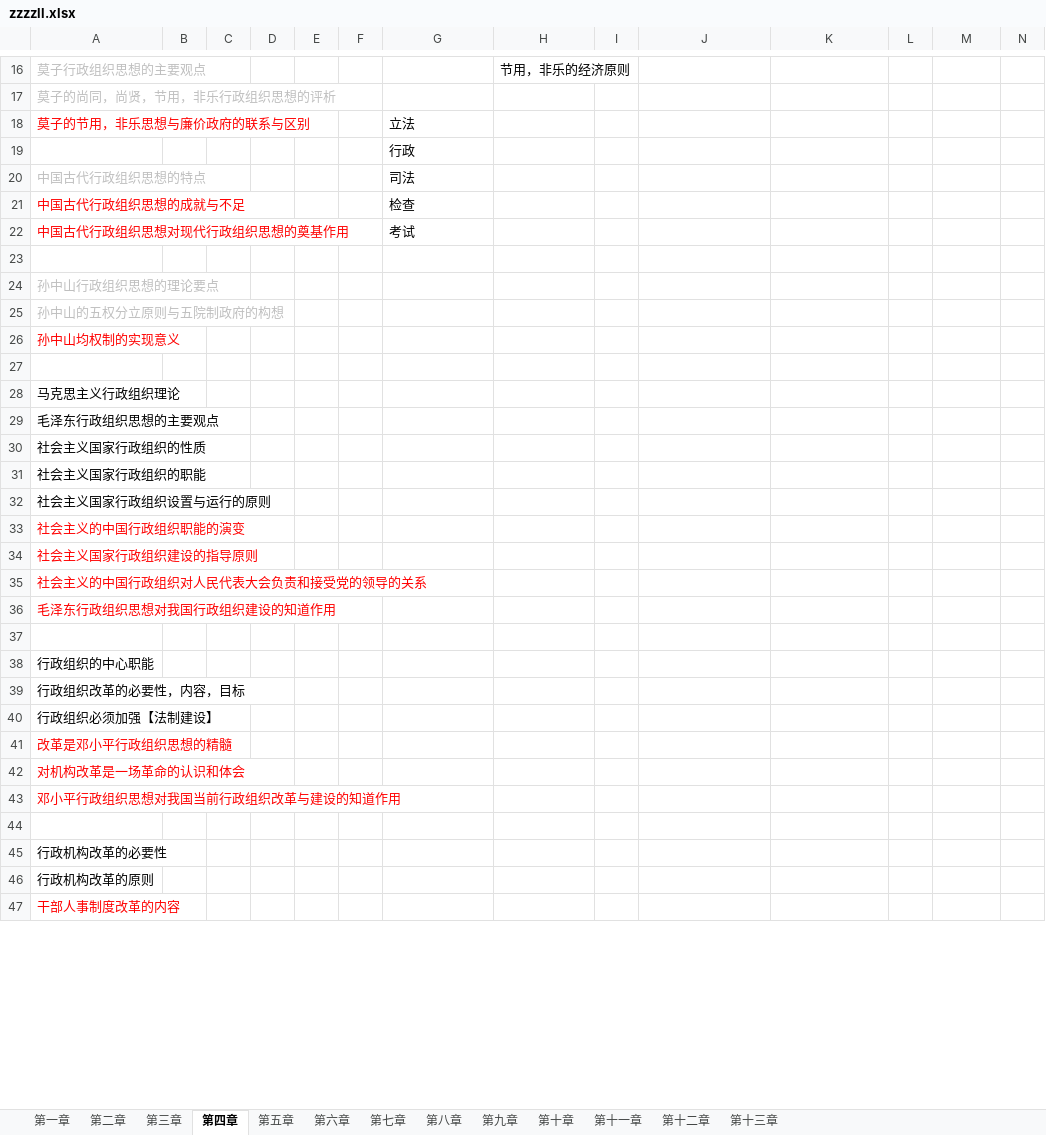
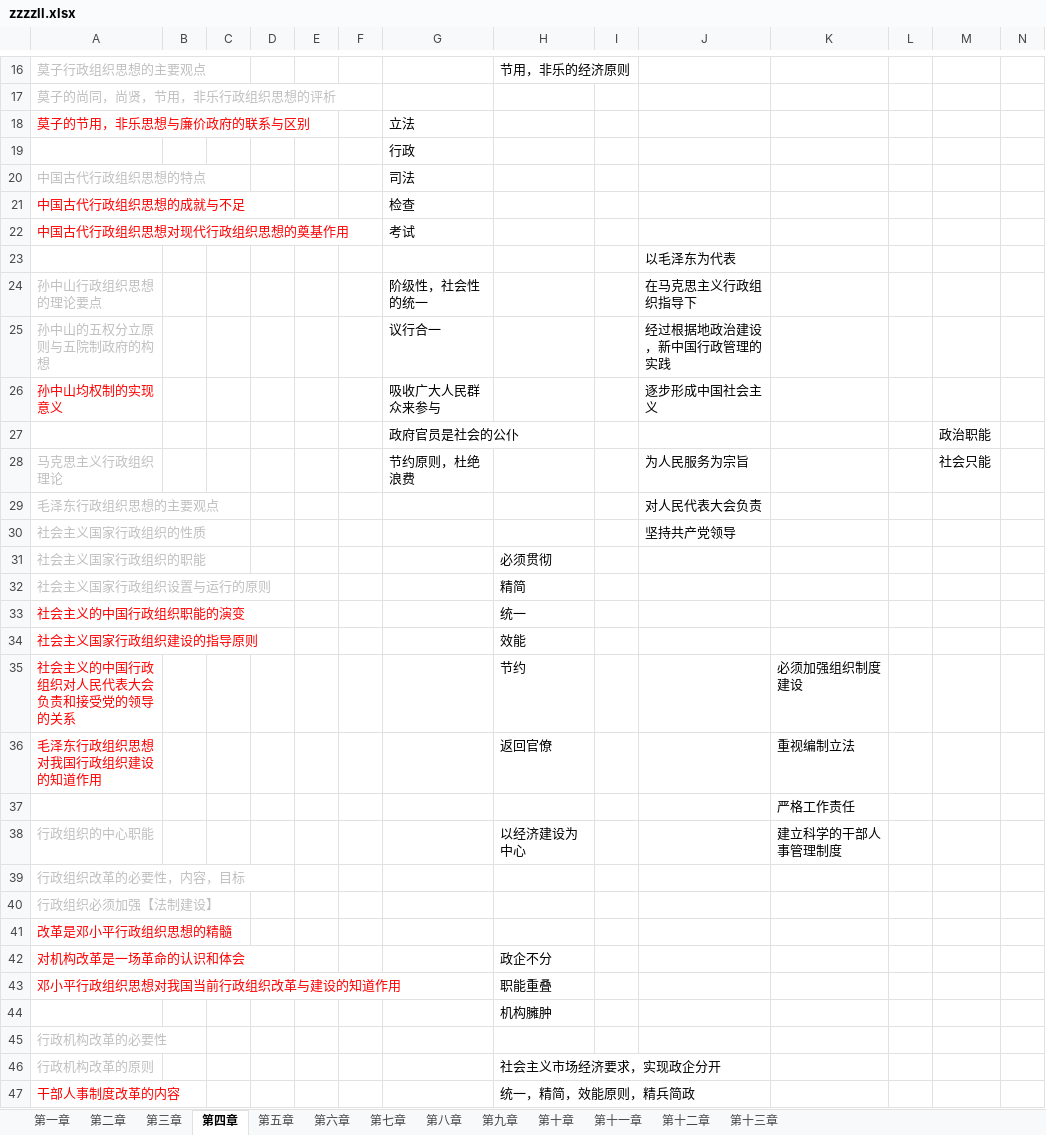
Before and after one commit to xieshiwei/ZK, an Excel workbook: ZZZZLL/zzzzll.xlsx, sheet 第四章, drawn as a sheet; only a part is shown, gaps mark what is left out; values as stored, in another font and other column widths than the file's, no borders; the diff covers the shown part only; the diff names each change by its address in the sheet, - before the commit and + after, or states it on an @@ line.

Commit message:
ok

```diff
--- a/ZZZZLL/zzzzll.xlsx (sheet 第四章)
+++ b/ZZZZLL/zzzzll.xlsx (sheet 第四章)
-J23: (empty)
+J23: 以毛泽东为代表
-G24: (empty)
+G24: 阶级性，社会性的统一
-J24: (empty)
+J24: 在马克思主义行政组织指导下
-G25: (empty)
+G25: 议行合一
-J25: (empty)
+J25: 经过根据地政治建设，新中国行政管理的实践
-G26: (empty)
+G26: 吸收广大人民群众来参与
-J26: (empty)
+J26: 逐步形成中国社会主义
-row 27: (empty)
+row 27:  |  |  |  |  |  | 政府官员是社会的公仆 |  |  |  |  |  | 政治职能
-A28:A32 text colour: black
+A28:A32 text colour: #BFBFBF
-G28: (empty)
+G28: 节约原则，杜绝浪费
-J28: (empty)
+J28: 为人民服务为宗旨
-M28: (empty)
+M28: 社会只能
-J29: (empty)
+J29: 对人民代表大会负责
-J30: (empty)
+J30: 坚持共产党领导
-H31: (empty)
+H31: 必须贯彻
-H32: (empty)
+H32: 精简
-H33: (empty)
+H33: 统一
-H34: (empty)
+H34: 效能
-H35: (empty)
+H35: 节约
-K35: (empty)
+K35: 必须加强组织制度建设
-H36: (empty)
+H36: 返回官僚
-K36: (empty)
+K36: 重视编制立法
-K37: (empty)
+K37: 严格工作责任
-A38:A40 text colour: black
+A38:A40 text colour: #BFBFBF
-H38: (empty)
+H38: 以经济建设为中心
-K38: (empty)
+K38: 建立科学的干部人事管理制度
-H42: (empty)
+H42: 政企不分
-H43: (empty)
+H43: 职能重叠
-H44: (empty)
+H44: 机构臃肿
-A45:A46 text colour: black
+A45:A46 text colour: #BFBFBF
-H46: (empty)
+H46: 社会主义市场经济要求，实现政企分开
-H47: (empty)
+H47: 统一，精简，效能原则，精兵简政
```
Also changed, not shown: 2 edited cells elsewhere in this sheet.
